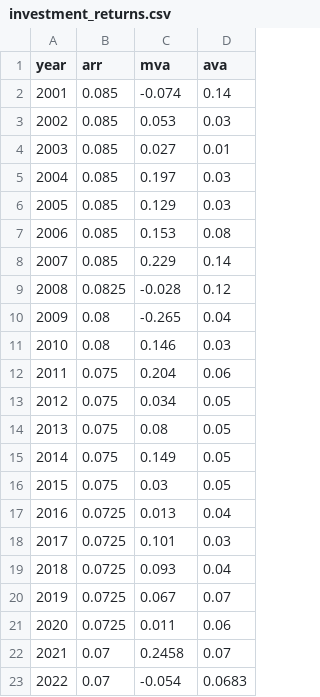
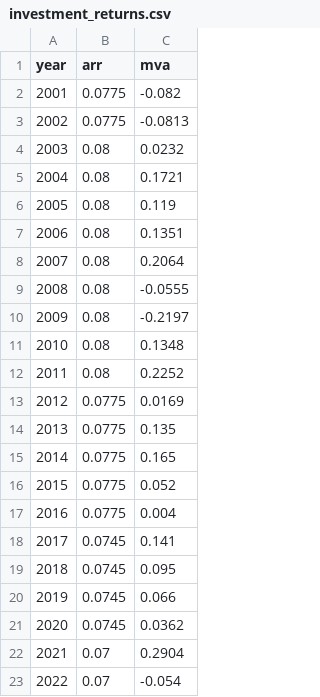
Before and after one commit to SteveVu2212/Optim_Ohio_STRS_Model, a CSV file: historical/strs/investment_returns.csv, drawn as a sheet; the diff names each change by its address in the sheet, - before the commit and + after, or states it on an @@ line.

```diff
--- a/historical/strs/investment_returns.csv
+++ b/historical/strs/investment_returns.csv
-column D (ava), rows 2-23: 0.14 | 0.03 | 0.01 | 0.03 | 0.03 | 0.08 | 0.14 | 0.12 | 0.04 | 0.03 | 0.06 | 0.05 | 0.05 | 0.05 | 0.05 | 0.04 | 0.03 | 0.04 | 0.07 | 0.06 | 0.07 | 0.0683
-B2:B3 (arr): 0.085
+B2:B3 (arr): 0.0775
-C2 (mva): -0.074
+C2 (mva): -0.082
-C3 (mva): 0.053
+C3 (mva): -0.0813
-B4:B8 (arr): 0.085
+B4:B8 (arr): 0.08
-C4 (mva): 0.027
+C4 (mva): 0.0232
-C5 (mva): 0.197
+C5 (mva): 0.1721
-C6 (mva): 0.129
+C6 (mva): 0.119
-C7 (mva): 0.153
+C7 (mva): 0.1351
-C8 (mva): 0.229
+C8 (mva): 0.2064
-B9 (arr): 0.0825
+B9 (arr): 0.08
-C9 (mva): -0.028
+C9 (mva): -0.0555
-C10 (mva): -0.265
+C10 (mva): -0.2197
-C11 (mva): 0.146
+C11 (mva): 0.1348
-B12 (arr): 0.075
+B12 (arr): 0.08
-C12 (mva): 0.204
+C12 (mva): 0.2252
-B13:B16 (arr): 0.075
+B13:B16 (arr): 0.0775
-C13 (mva): 0.034
+C13 (mva): 0.0169
-C14 (mva): 0.08
+C14 (mva): 0.135
-C15 (mva): 0.149
+C15 (mva): 0.165
-C16 (mva): 0.03
+C16 (mva): 0.052
-B17 (arr): 0.0725
+B17 (arr): 0.0775
-C17 (mva): 0.013
+C17 (mva): 0.004
-B18:B21 (arr): 0.0725
+B18:B21 (arr): 0.0745
-C18 (mva): 0.101
+C18 (mva): 0.141
-C19 (mva): 0.093
+C19 (mva): 0.095
-C20 (mva): 0.067
+C20 (mva): 0.066
-C21 (mva): 0.011
+C21 (mva): 0.0362
-C22 (mva): 0.2458
+C22 (mva): 0.2904
```
Also changed, not shown: historical/strs/allocation.csv, historical/strs/assets_liability.csv, 22 other files.
